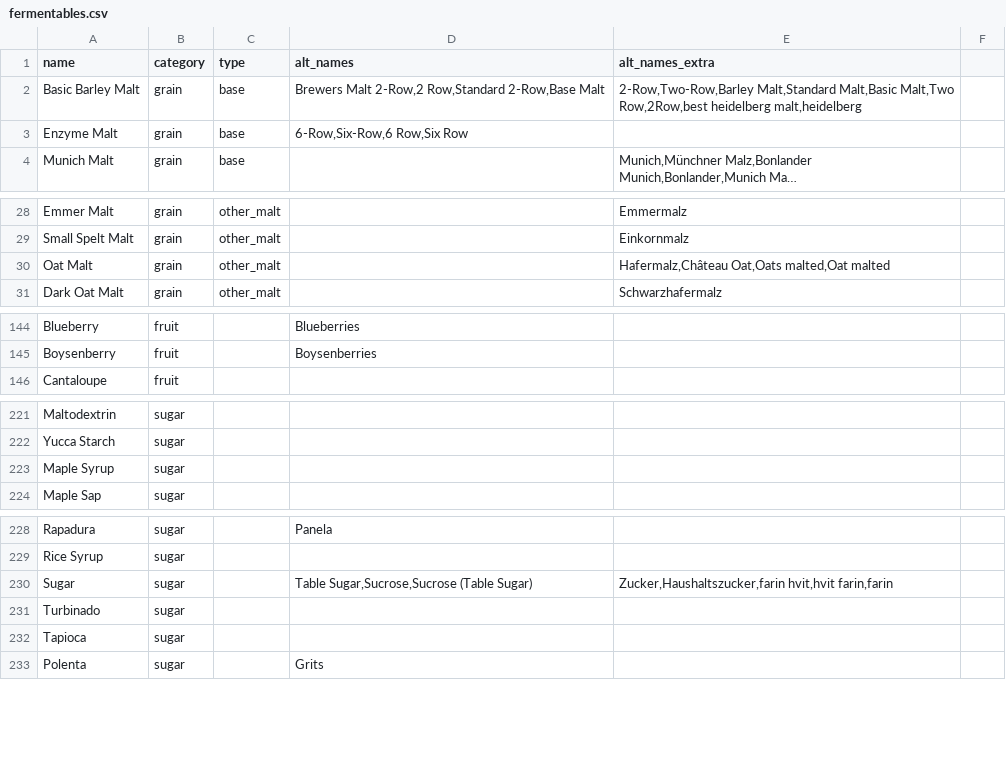
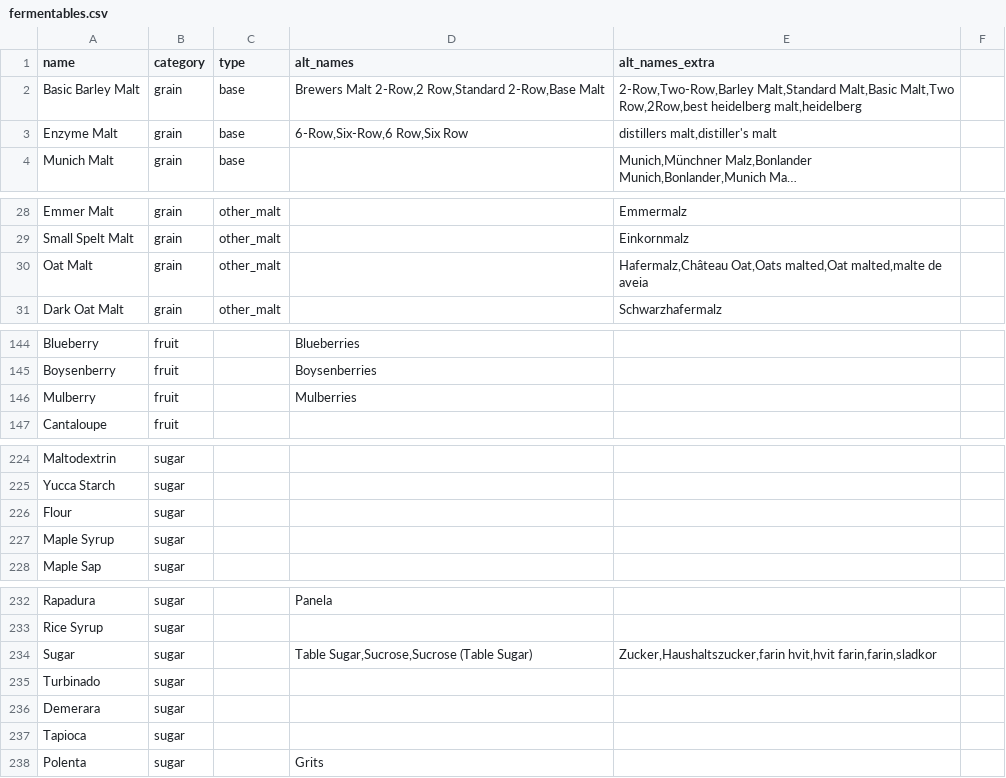
Before and after one commit to halobrewery/brewbrain, a CSV file: data/_db/fermentables.csv, drawn as a sheet; only a part is shown, gaps mark what is left out; long unchanged cells end in …; addresses are those after the commit; the diff covers the shown part only; the diff names each change by its address in the sheet, - before the commit and + after, or states it on an @@ line.

```diff
--- a/data/_db/fermentables.csv
+++ b/data/_db/fermentables.csv
-E3 (alt_names_extra): (empty)
+E3 (alt_names_extra): distillers malt,distiller's malt
-E30 (alt_names_extra): …Oat,Oats malted,Oat malted
+E30 (alt_names_extra): …Oat,Oats malted,Oat malted,malte de aveia
+row 146: Mulberry | fruit |  | Mulberries
+row 226: Flour | sugar
-E234 (alt_names_extra): Zucker,Haushaltszucker,farin hvit,hvit farin,farin
+E234 (alt_names_extra): Zucker,Haushaltszucker,farin hvit,hvit farin,farin,sladkor
+row 236: Demerara | sugar
```
Also changed, not shown: 2 added rows and 17 edited cells elsewhere in this file, 5 other files.
